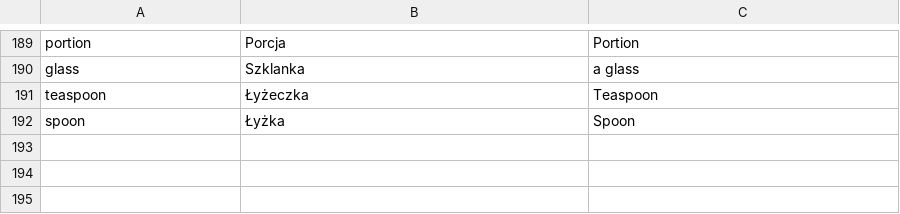
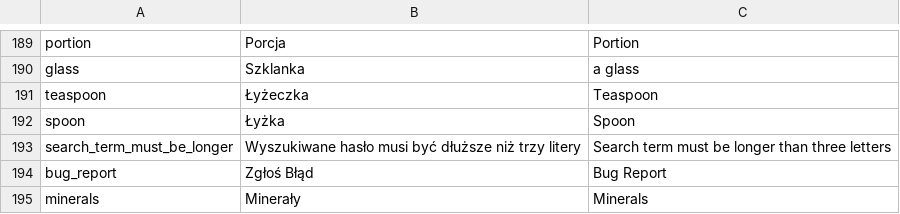
Before and after one commit to mniemyjski/fitable, a CSV file: resources/language.csv, drawn as a sheet; only a part is shown, gaps mark what is left out.

```diff
--- a/resources/language.csv
+++ b/resources/language.csv
@@ -192 +192,4 @@ teaspoon,Łyżeczka,Teaspoon
 spoon,Łyżka,Spoon
+search_term_must_be_longer,Wyszukiwane hasło musi być dłuższe niż trzy litery,Search term must be longer than three letters
+bug_report,Zgłoś Błąd,Bug Report
+minerals,Minerały,Minerals
```
Also changed, not shown: 34 other files.
